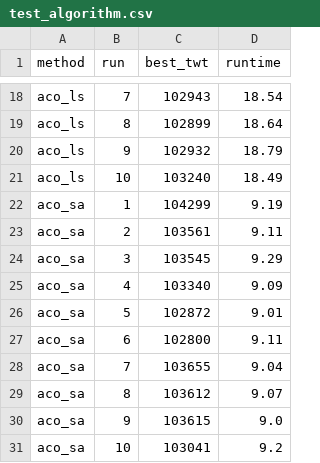
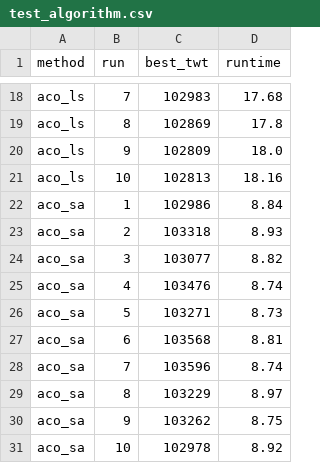
Before and after one commit to pqtran512/SMTWTP, a CSV file: results/test_algorithm.csv, drawn as a sheet; only a part is shown, gaps mark what is left out; the diff covers the shown part only; the diff names each change by its address in the sheet, - before the commit and + after, or states it on an @@ line.

```diff
--- a/results/test_algorithm.csv
+++ b/results/test_algorithm.csv
-C18 (best_twt): 102943
+C18 (best_twt): 102983
-D18 (runtime): 18.54
+D18 (runtime): 17.68
-C19 (best_twt): 102899
+C19 (best_twt): 102869
-D19 (runtime): 18.64
+D19 (runtime): 17.8
-C20 (best_twt): 102932
+C20 (best_twt): 102809
-D20 (runtime): 18.79
+D20 (runtime): 18.0
-C21 (best_twt): 103240
+C21 (best_twt): 102813
-D21 (runtime): 18.49
+D21 (runtime): 18.16
-C22 (best_twt): 104299
+C22 (best_twt): 102986
-D22 (runtime): 9.19
+D22 (runtime): 8.84
-C23 (best_twt): 103561
+C23 (best_twt): 103318
-D23 (runtime): 9.11
+D23 (runtime): 8.93
-C24 (best_twt): 103545
+C24 (best_twt): 103077
-D24 (runtime): 9.29
+D24 (runtime): 8.82
-C25 (best_twt): 103340
+C25 (best_twt): 103476
-D25 (runtime): 9.09
+D25 (runtime): 8.74
-C26 (best_twt): 102872
+C26 (best_twt): 103271
-D26 (runtime): 9.01
+D26 (runtime): 8.73
-C27 (best_twt): 102800
+C27 (best_twt): 103568
-D27 (runtime): 9.11
+D27 (runtime): 8.81
-C28 (best_twt): 103655
+C28 (best_twt): 103596
-D28 (runtime): 9.04
+D28 (runtime): 8.74
-C29 (best_twt): 103612
+C29 (best_twt): 103229
-D29 (runtime): 9.07
+D29 (runtime): 8.97
-C30 (best_twt): 103615
+C30 (best_twt): 103262
-D30 (runtime): 9.0
+D30 (runtime): 8.75
-C31 (best_twt): 103041
+C31 (best_twt): 102978
-D31 (runtime): 9.2
+D31 (runtime): 8.92
```
Also changed, not shown: 32 edited cells elsewhere in this file, 2 other files.
